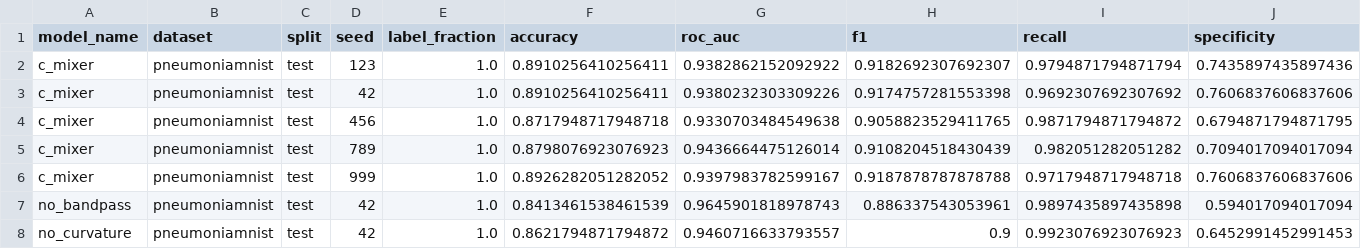
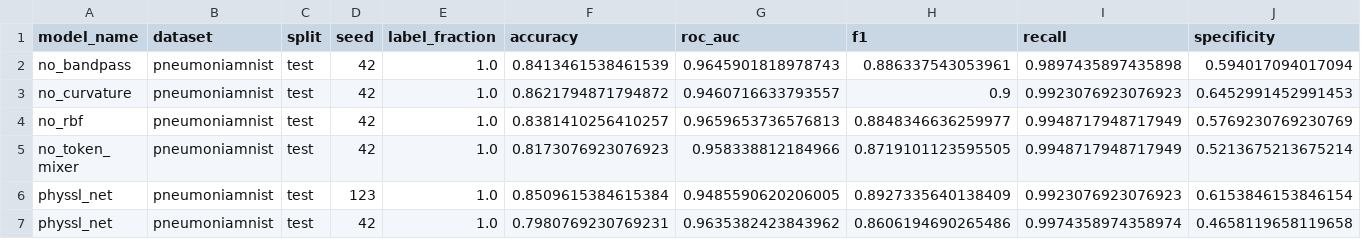
Before and after one commit to SiddharthMaurya95/Minor_Project, a CSV file: results/benchmark_results.csv, drawn as a sheet; only a part is shown; the shorter side is filled out with more unchanged rows; rows hold the shown columns only; the diff names each change by its address in the sheet, - before the commit and + after, or states it on an @@ line.

Commit message:
refactor: Completely remove C-Mixer baseline from entire codebase, benchmarks, and documentation
- Remove models/c_mixer.py, checkpoints, reference papers, and evaluation logs
- Update Kaggle benchmark suite (kaggle_benchmark.py, notebook, README_KAGGLE.md) to benchmark PhySSL-Net against 3 established convolutional baselines (Vanilla CNN, VGG16, ResNet50V2)
- Rebuild docs/PhySSL_Net_MedMNIST_Full_Benchmark_Report.docx and docs/MEDMNIST_FULL_BENCHMARK_REPORT.md
- Rebuild docs/PhySSL_Net_Final_Report_DTU.docx and FINAL_REPORT_DRAFT.md
- Regenerate results/kaggle_11dataset_benchmark.png comparing across 4 architectures
- Clean all unit tests (59 passed) and configuration files

```diff
--- a/results/benchmark_results.csv
+++ b/results/benchmark_results.csv
-row 2: c_mixer | pneumoniamnist | test | 123 | 1.0 | 0.8910256410256411 | 0.9382862152092922 | 0.9182692307692307 | 0.9794871794871794 | 0.7435897435897436
-row 3: c_mixer | pneumoniamnist | test | 42 | 1.0 | 0.8910256410256411 | 0.9380232303309226 | 0.9174757281553398 | 0.9692307692307692 | 0.7606837606837606
-row 4: c_mixer | pneumoniamnist | test | 456 | 1.0 | 0.8717948717948718 | 0.9330703484549638 | 0.9058823529411765 | 0.9871794871794872 | 0.6794871794871795
-row 5: c_mixer | pneumoniamnist | test | 789 | 1.0 | 0.8798076923076923 | 0.9436664475126014 | 0.9108204518430439 | 0.982051282051282 | 0.7094017094017094
-row 6: c_mixer | pneumoniamnist | test | 999 | 1.0 | 0.8926282051282052 | 0.9397983782599167 | 0.9187878787878788 | 0.9717948717948718 | 0.7606837606837606
```
Also changed, not shown: 54 other files.
